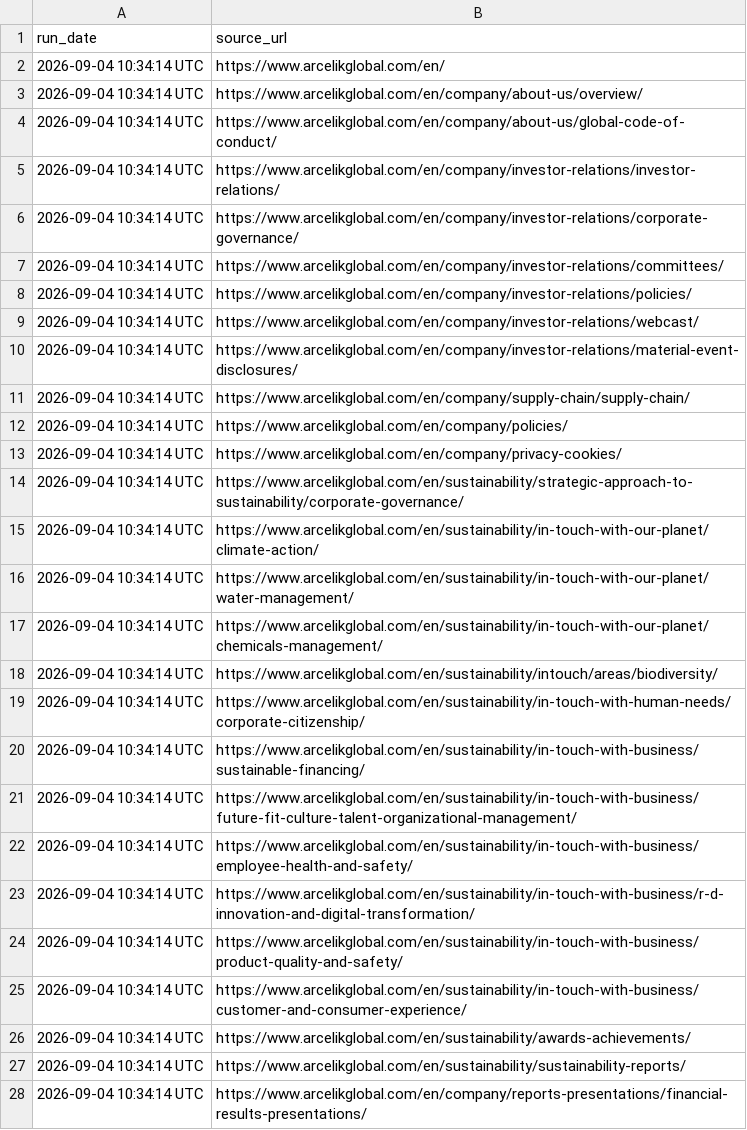
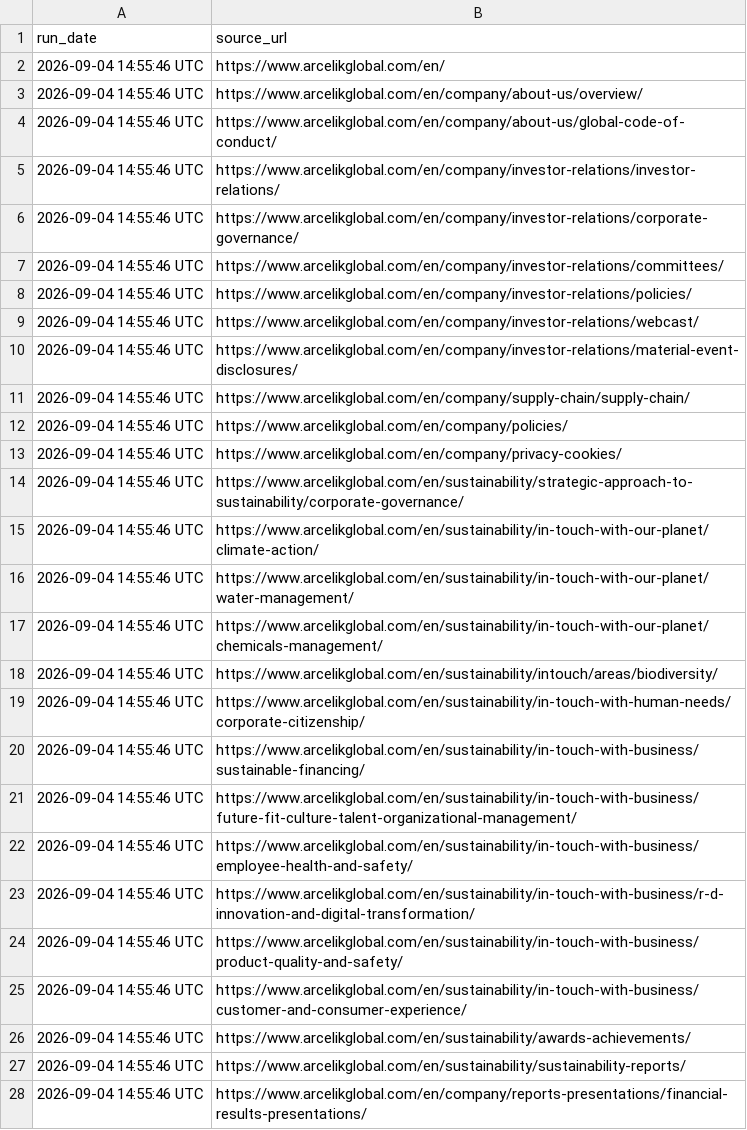
Before and after one commit to Shyam7291/website-url-collector, a CSV file: PDF_PAGES.csv, drawn as a sheet; only a part is shown; the diff covers the shown part only.

```diff
--- a/PDF_PAGES.csv
+++ b/PDF_PAGES.csv
@@ -1,28 +1,28 @@
 run_date,source_url
-2026-09-04 10:34:14 UTC,https://www.arcelikglobal.com/en/
-2026-09-04 10:34:14 UTC,https://www.arcelikglobal.com/en/company/about-us/overview/
-2026-09-04 10:34:14 UTC,https://www.arcelikglobal.com/en/company/about-us/global-code-of-conduct/
-2026-09-04 10:34:14 UTC,https://www.arcelikglobal.com/en/company/investor-relations/investor-relations/
-2026-09-04 10:34:14 UTC,https://www.arcelikglobal.com/en/company/investor-relations/corporate-governance/
-2026-09-04 10:34:14 UTC,https://www.arcelikglobal.com/en/company/investor-relations/committees/
-2026-09-04 10:34:14 UTC,https://www.arcelikglobal.com/en/company/investor-relations/policies/
-2026-09-04 10:34:14 UTC,https://www.arcelikglobal.com/en/company/investor-relations/webcast/
-2026-09-04 10:34:14 UTC,https://www.arcelikglobal.com/en/company/investor-relations/material-event-disclosures/
-2026-09-04 10:34:14 UTC,https://www.arcelikglobal.com/en/company/supply-chain/supply-chain/
-2026-09-04 10:34:14 UTC,https://www.arcelikglobal.com/en/company/policies/
-2026-09-04 10:34:14 UTC,https://www.arcelikglobal.com/en/company/privacy-cookies/
-2026-09-04 10:34:14 UTC,https://www.arcelikglobal.com/en/sustainability/strategic-approach-to-sustainability/corporate-governance/
-2026-09-04 10:34:14 UTC,https://www.arcelikglobal.com/en/sustainability/in-touch-with-our-planet/climate-action/
-2026-09-04 10:34:14 UTC,https://www.arcelikglobal.com/en/sustainability/in-touch-with-our-planet/water-management/
-2026-09-04 10:34:14 UTC,https://www.arcelikglobal.com/en/sustainability/in-touch-with-our-planet/chemicals-management/
-2026-09-04 10:34:14 UTC,https://www.arcelikglobal.com/en/sustainability/intouch/areas/biodiversity/
-2026-09-04 10:34:14 UTC,https://www.arcelikglobal.com/en/sustainability/in-touch-with-human-needs/corporate-citizenship/
-2026-09-04 10:34:14 UTC,https://www.arcelikglobal.com/en/sustainability/in-touch-with-business/sustainable-financing/
-2026-09-04 10:34:14 UTC,https://www.arcelikglobal.com/en/sustainability/in-touch-with-business/future-fit-culture-talent-organizational-management/
-2026-09-04 10:34:14 UTC,https://www.arcelikglobal.com/en/sustainability/in-touch-with-business/employee-health-and-safety/
-2026-09-04 10:34:14 UTC,https://www.arcelikglobal.com/en/sustainability/in-touch-with-business/r-d-innovation-and-digital-transformation/
-2026-09-04 10:34:14 UTC,https://www.arcelikglobal.com/en/sustainability/in-touch-with-business/product-quality-and-safety/
-2026-09-04 10:34:14 UTC,https://www.arcelikglobal.com/en/sustainability/in-touch-with-business/customer-and-consumer-experience/
-2026-09-04 10:34:14 UTC,https://www.arcelikglobal.com/en/sustainability/awards-achievements/
-2026-09-04 10:34:14 UTC,https://www.arcelikglobal.com/en/sustainability/sustainability-reports/
-2026-09-04 10:34:14 UTC,https://www.arcelikglobal.com/en/company/reports-presentations/financial-results-presentations/
+2026-09-04 14:55:46 UTC,https://www.arcelikglobal.com/en/
+2026-09-04 14:55:46 UTC,https://www.arcelikglobal.com/en/company/about-us/overview/
+2026-09-04 14:55:46 UTC,https://www.arcelikglobal.com/en/company/about-us/global-code-of-conduct/
+2026-09-04 14:55:46 UTC,https://www.arcelikglobal.com/en/company/investor-relations/investor-relations/
+2026-09-04 14:55:46 UTC,https://www.arcelikglobal.com/en/company/investor-relations/corporate-governance/
+2026-09-04 14:55:46 UTC,https://www.arcelikglobal.com/en/company/investor-relations/committees/
+2026-09-04 14:55:46 UTC,https://www.arcelikglobal.com/en/company/investor-relations/policies/
+2026-09-04 14:55:46 UTC,https://www.arcelikglobal.com/en/company/investor-relations/webcast/
+2026-09-04 14:55:46 UTC,https://www.arcelikglobal.com/en/company/investor-relations/material-event-disclosures/
+2026-09-04 14:55:46 UTC,https://www.arcelikglobal.com/en/company/supply-chain/supply-chain/
+2026-09-04 14:55:46 UTC,https://www.arcelikglobal.com/en/company/policies/
+2026-09-04 14:55:46 UTC,https://www.arcelikglobal.com/en/company/privacy-cookies/
+2026-09-04 14:55:46 UTC,https://www.arcelikglobal.com/en/sustainability/strategic-approach-to-sustainability/corporate-governance/
+2026-09-04 14:55:46 UTC,https://www.arcelikglobal.com/en/sustainability/in-touch-with-our-planet/climate-action/
+2026-09-04 14:55:46 UTC,https://www.arcelikglobal.com/en/sustainability/in-touch-with-our-planet/water-management/
+2026-09-04 14:55:46 UTC,https://www.arcelikglobal.com/en/sustainability/in-touch-with-our-planet/chemicals-management/
+2026-09-04 14:55:46 UTC,https://www.arcelikglobal.com/en/sustainability/intouch/areas/biodiversity/
+2026-09-04 14:55:46 UTC,https://www.arcelikglobal.com/en/sustainability/in-touch-with-human-needs/corporate-citizenship/
+2026-09-04 14:55:46 UTC,https://www.arcelikglobal.com/en/sustainability/in-touch-with-business/sustainable-financing/
+2026-09-04 14:55:46 UTC,https://www.arcelikglobal.com/en/sustainability/in-touch-with-business/future-fit-culture-talent-organizational-management/
+2026-09-04 14:55:46 UTC,https://www.arcelikglobal.com/en/sustainability/in-touch-with-business/employee-health-and-safety/
+2026-09-04 14:55:46 UTC,https://www.arcelikglobal.com/en/sustainability/in-touch-with-business/r-d-innovation-and-digital-transformation/
+2026-09-04 14:55:46 UTC,https://www.arcelikglobal.com/en/sustainability/in-touch-with-business/product-quality-and-safety/
+2026-09-04 14:55:46 UTC,https://www.arcelikglobal.com/en/sustainability/in-touch-with-business/customer-and-consumer-experience/
+2026-09-04 14:55:46 UTC,https://www.arcelikglobal.com/en/sustainability/awards-achievements/
+2026-09-04 14:55:46 UTC,https://www.arcelikglobal.com/en/sustainability/sustainability-reports/
+2026-09-04 14:55:46 UTC,https://www.arcelikglobal.com/en/company/reports-presentations/financial-results-presentations/
```
Also changed, not shown: 67 edited cells elsewhere in this file, RUN_SUMMARY.csv.
